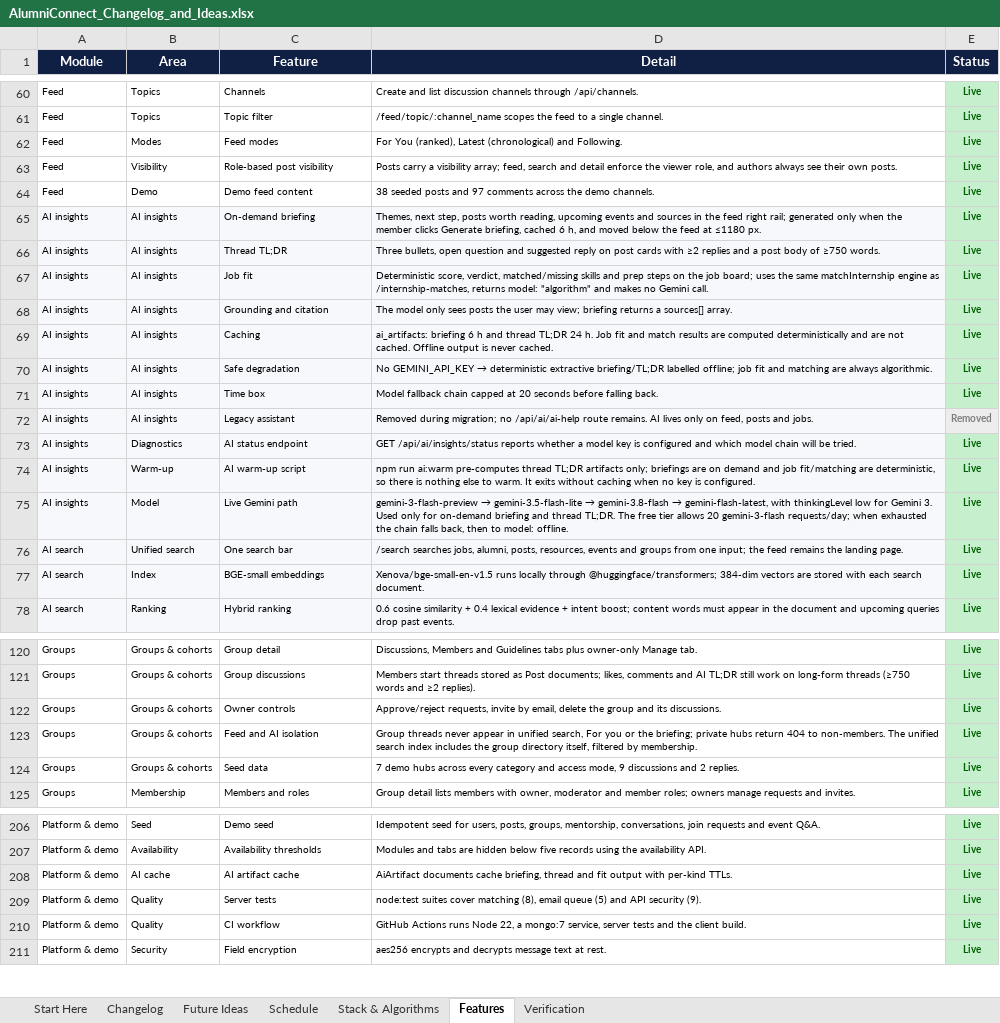
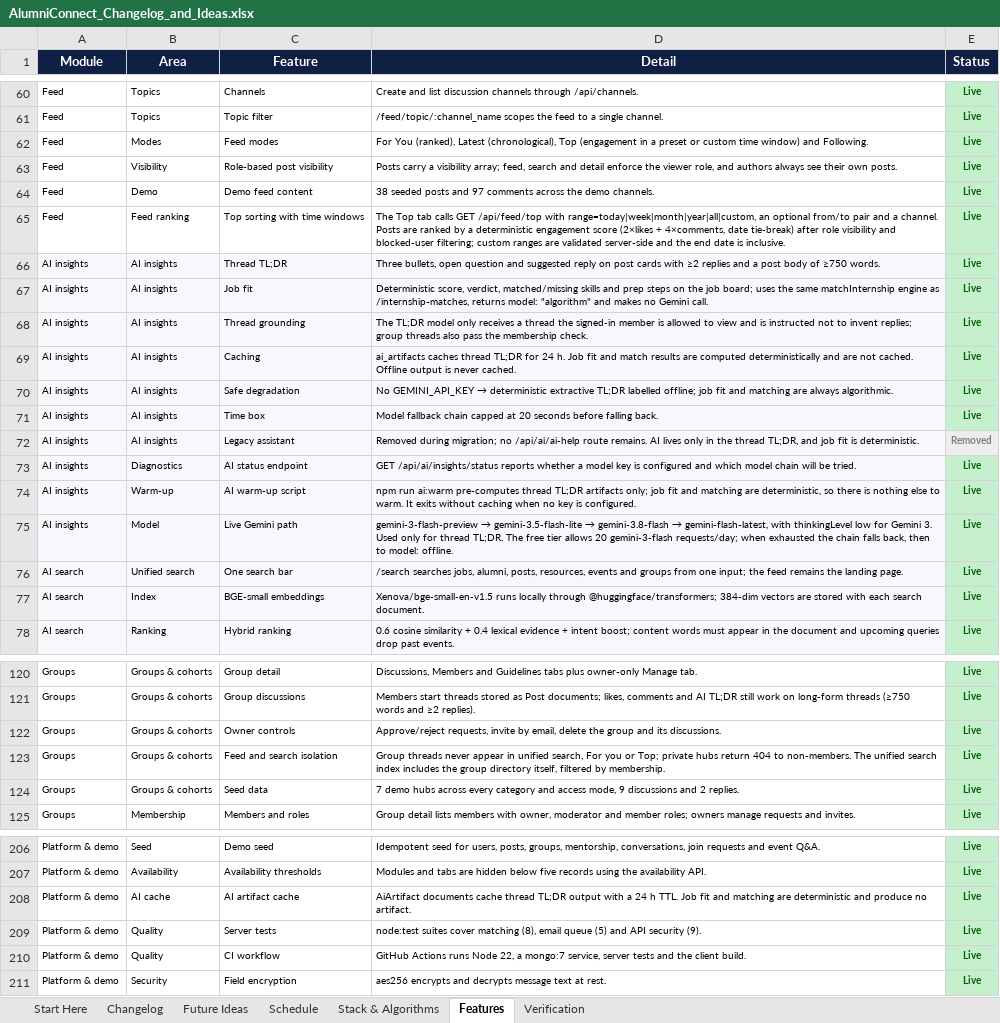
Before and after one commit to sathvikboina/alucon, an Excel workbook: AlumniConnect_Changelog_and_Ideas.xlsx, sheet Features, drawn as a sheet; only a part is shown, gaps mark what is left out; values as stored, in another font and other column widths than the file's, no borders; removed rows and columns are numbered as before the commit, all else as after; the diff names each change by its address in the sheet, - before the commit and + after, or states it on an @@ line.

Commit message:
feat(feed): remove briefing and add Top time windows
Delete the weekly/on-demand briefing across API, service and UI. Add GET /api/feed/top with preset and validated custom ranges, engagement ranking and visibility/block filtering. Convert the standout features list to Excel and update the workbook plan, features, stack and verification.

```diff
--- a/AlumniConnect_Changelog_and_Ideas.xlsx (sheet Features)
+++ b/AlumniConnect_Changelog_and_Ideas.xlsx (sheet Features)
-D62 (Detail): …(ranked), Latest (chronological) and Following.
+D62 (Detail): …(ranked), Latest (chronological), Top (engagement in a preset or custom time window) and Following.
-row 65: AI insights | AI insights | On-demand briefing | Themes, next step, posts worth reading, upcoming events and sources in the feed right rail; generated only when the member clicks Generate briefing, cached 6 h, and moved below the feed at ≤1180 px. | Live
+row 65: Feed | Feed ranking | Top sorting with time windows | The Top tab calls GET /api/feed/top with range=today|week|month|year|all|custom, an optional from/to pair and a channel. Posts are ranked by a deterministic engagement score (2×likes + 4×comments, date tie-break) after role visibility and blocked-user filtering; custom ranges are validated server-side and the end date is inclusive. | Live
-C68 (Feature): Grounding and citation
+C68 (Feature): Thread grounding
-D68 (Detail): The model only sees posts the user may view; briefing returns a sources[] array.
+D68 (Detail): The TL;DR model only receives a thread the signed-in member is allowed to view and is instructed not to invent replies; group threads also pass the membership check.
-D69 (Detail): ai_artifacts: briefing 6 h and thread TL;DR 24 h.…
+D69 (Detail): ai_artifacts caches thread TL;DR for 24 h.…
-D70 (Detail): …deterministic extractive briefing/TL;DR labelled offline;…
+D70 (Detail): …deterministic extractive TL;DR labelled offline;…
-D72 (Detail): …lives only on feed, posts and jobs.
+D72 (Detail): …lives only in the thread TL;DR, and job fit is deterministic.
-D74 (Detail): …artifacts only; briefings are on demand and job fit/matching are deterministic,…
+D74 (Detail): …artifacts only; job fit and matching are deterministic,…
-D75 (Detail): …only for on-demand briefing and thread TL;DR.…
+D75 (Detail): …only for thread TL;DR.…
-C123 (Feature): Feed and AI isolation
+C123 (Feature): Feed and search isolation
-D123 (Detail): …you or the briefing; private hubs…
+D123 (Detail): …you or Top; private hubs…
-D208 (Detail): …documents cache briefing, thread and fit output with per-kind TTLs.
+D208 (Detail): …documents cache thread TL;DR output with a 24 h TTL. Job fit and matching are deterministic and produce no artifact.
```
Also changed, not shown: sheet Verification, sheet Changelog, sheet Stack & Algorithms, sheet Future Ideas, sheet Start Here, sheet Schedule, 16 other files.
